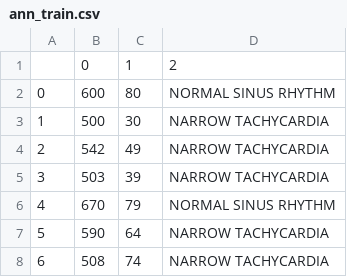
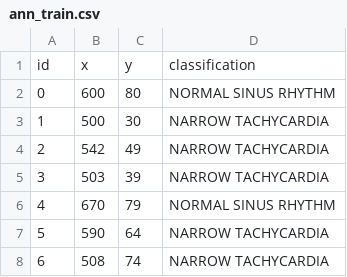
Before and after one commit to bhendi-boi/ann-snn, a CSV file: ann_train.csv, drawn as a sheet; only a part is shown; removed rows and columns are numbered as before the commit, all else as after; the diff names each change by its address in the sheet, - before the commit and + after, or states it on an @@ line.

Commit message:
updated labels

```diff
--- a/ann_train.csv
+++ b/ann_train.csv
-row 1:  | 0 | 1 | 2
+row 1: id | x | y | classification
```
